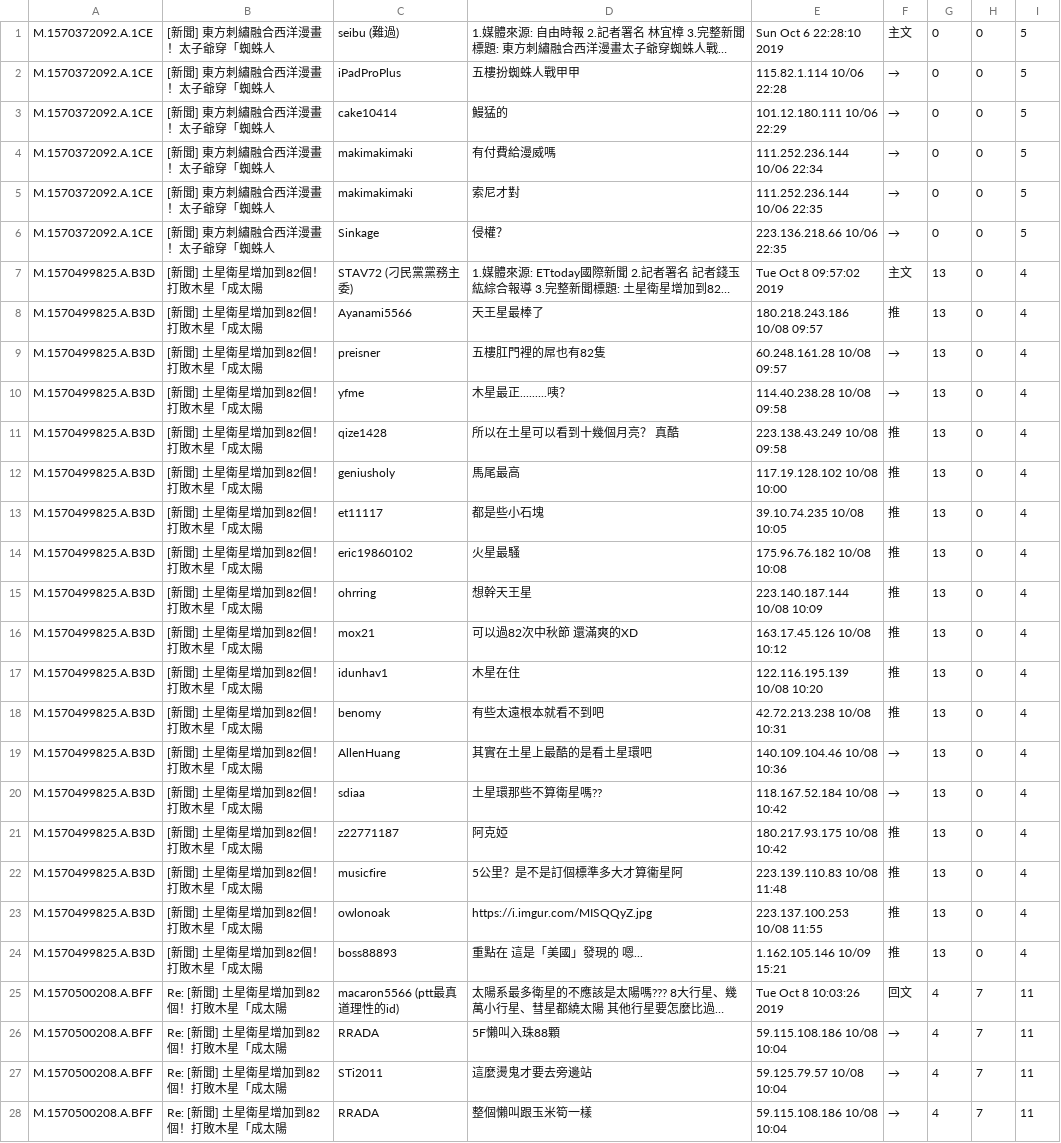
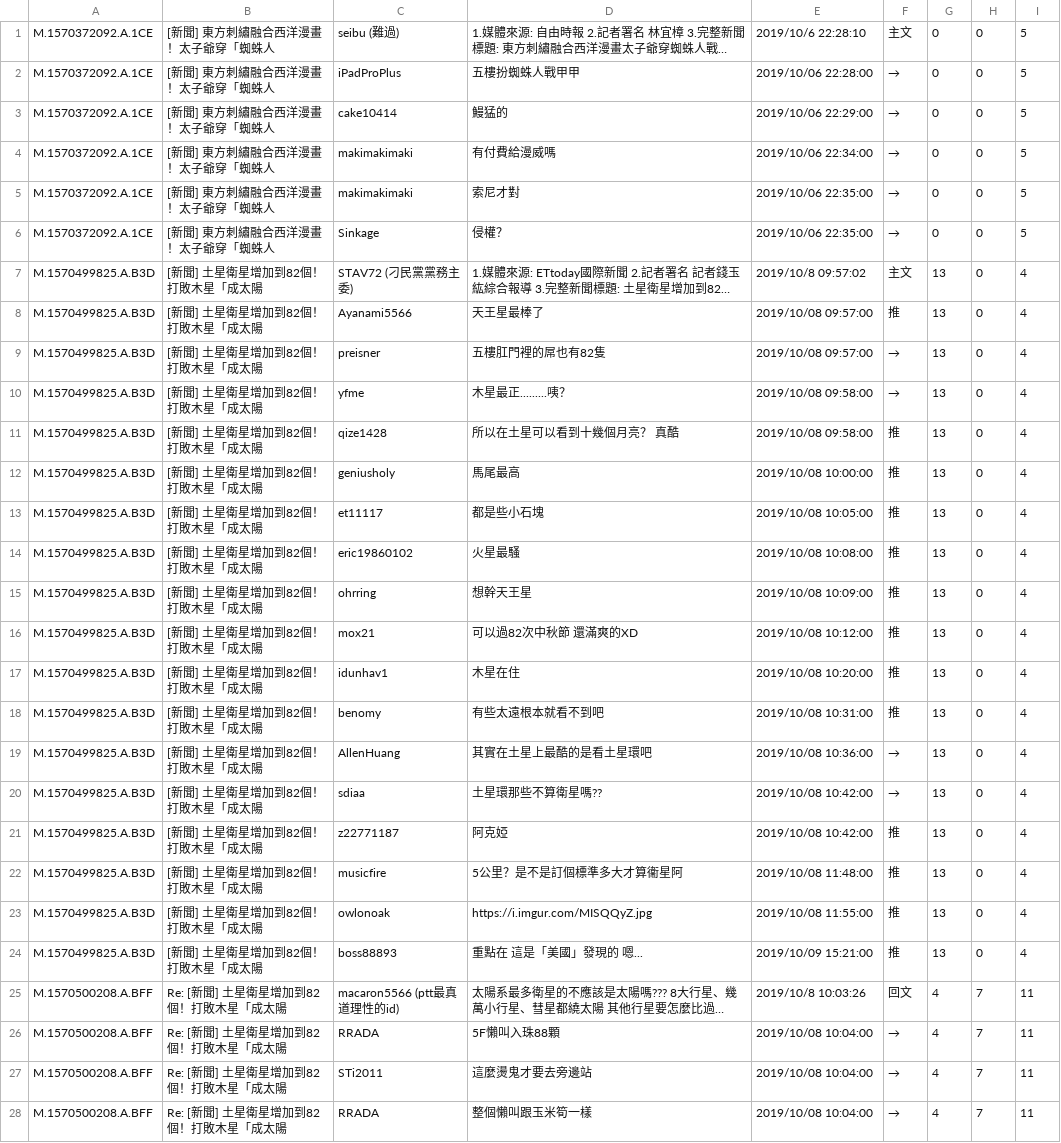
Before and after one commit to kevinstarproject/RustJsonData, a CSV file: jsondata/Gossiping-10000-10999.csv, drawn as a sheet; only a part is shown; long unchanged cells end in …; the diff covers the shown part only; the diff names each change by its address in the sheet, - before the commit and + after, or states it on an @@ line.

```diff
--- a/jsondata/Gossiping-10000-10999.csv
+++ b/jsondata/Gossiping-10000-10999.csv
-E1: Sun Oct 6 22:28:10 2019
+E1: 2019/10/6 22:28:10
-E2: 115.82.1.114 10/06 22:28
+E2: 2019/10/06 22:28:00
-E3: 101.12.180.111 10/06 22:29
+E3: 2019/10/06 22:29:00
-E4: 111.252.236.144 10/06 22:34
+E4: 2019/10/06 22:34:00
-E5: 111.252.236.144 10/06 22:35
+E5: 2019/10/06 22:35:00
-E6: 223.136.218.66 10/06 22:35
+E6: 2019/10/06 22:35:00
-E7: Tue Oct 8 09:57:02 2019
+E7: 2019/10/8 09:57:02
-E8: 180.218.243.186 10/08 09:57
+E8: 2019/10/08 09:57:00
-E9: 60.248.161.28 10/08 09:57
+E9: 2019/10/08 09:57:00
-E10: 114.40.238.28 10/08 09:58
+E10: 2019/10/08 09:58:00
-E11: 223.138.43.249 10/08 09:58
+E11: 2019/10/08 09:58:00
-E12: 117.19.128.102 10/08 10:00
+E12: 2019/10/08 10:00:00
-E13: 39.10.74.235 10/08 10:05
+E13: 2019/10/08 10:05:00
-E14: 175.96.76.182 10/08 10:08
+E14: 2019/10/08 10:08:00
-E15: 223.140.187.144 10/08 10:09
+E15: 2019/10/08 10:09:00
-E16: 163.17.45.126 10/08 10:12
+E16: 2019/10/08 10:12:00
-E17: 122.116.195.139 10/08 10:20
+E17: 2019/10/08 10:20:00
-E18: 42.72.213.238 10/08 10:31
+E18: 2019/10/08 10:31:00
-E19: 140.109.104.46 10/08 10:36
+E19: 2019/10/08 10:36:00
-E20: 118.167.52.184 10/08 10:42
+E20: 2019/10/08 10:42:00
-E21: 180.217.93.175 10/08 10:42
+E21: 2019/10/08 10:42:00
-E22: 223.139.110.83 10/08 11:48
+E22: 2019/10/08 11:48:00
-E23: 223.137.100.253 10/08 11:55
+E23: 2019/10/08 11:55:00
-E24: 1.162.105.146 10/09 15:21
+E24: 2019/10/09 15:21:00
-E25: Tue Oct 8 10:03:26 2019
+E25: 2019/10/8 10:03:26
-E26: 59.115.108.186 10/08 10:04
+E26: 2019/10/08 10:04:00
-E27: 59.125.79.57 10/08 10:04
+E27: 2019/10/08 10:04:00
-E28: 59.115.108.186 10/08 10:04
+E28: 2019/10/08 10:04:00
```
Also changed, not shown: 19 edited cells elsewhere in this file, jsondata/Gossiping-13000-13999.csv, 7 other files.
